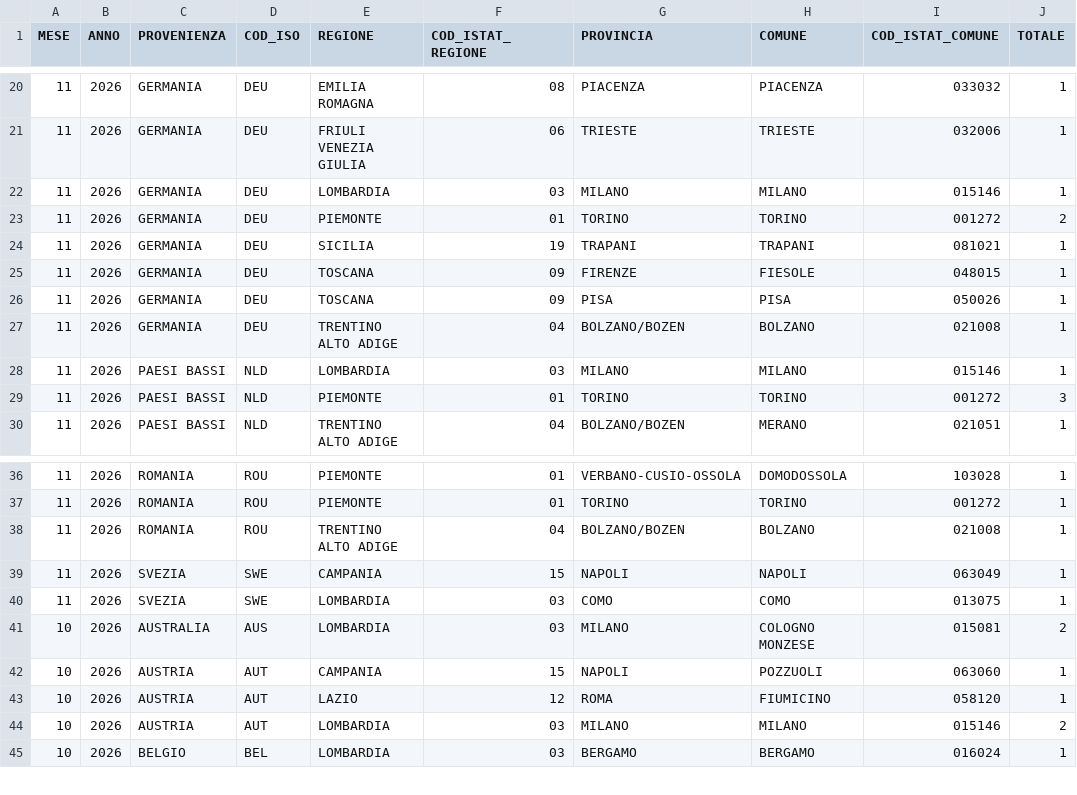
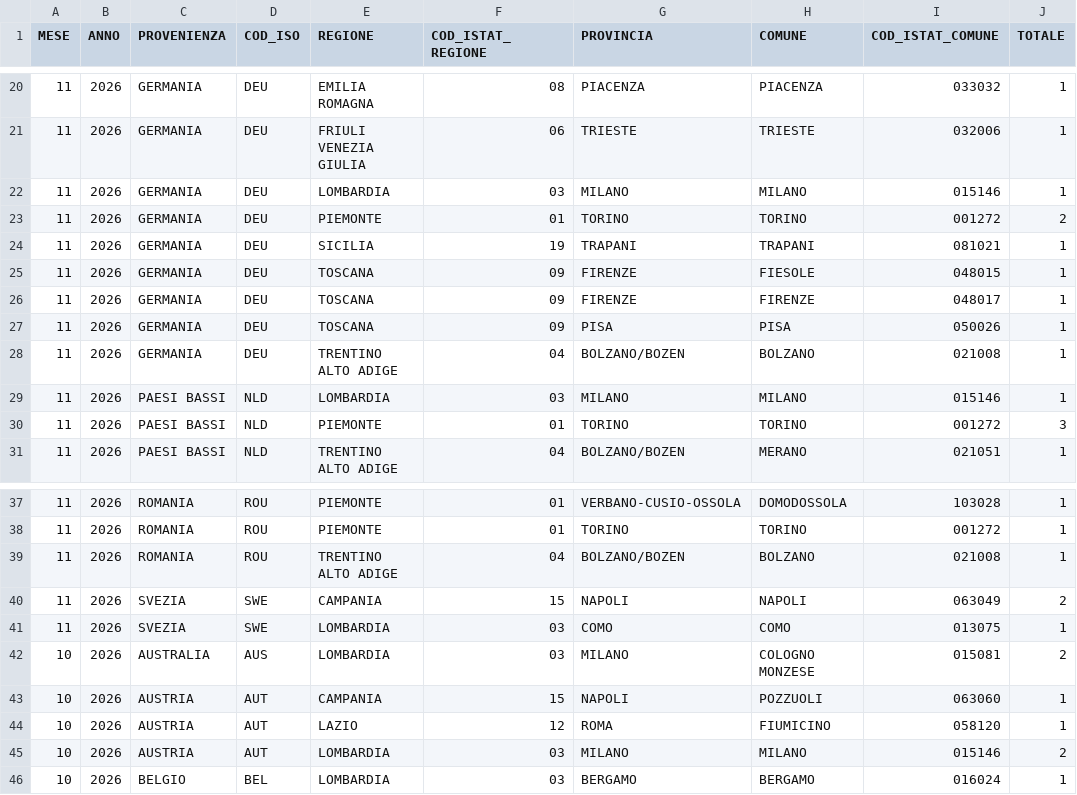
Before and after one commit to italia/anpr-opendata, a CSV file: data/dichiarazioni_di_trasferimento_in_Italia_storico_distribuzione_geografica_export.csv, drawn as a sheet; only a part is shown, gaps mark what is left out.

Commit message:
Update data 20-11-2026 10:58:06.015

```diff
--- a/data/dichiarazioni_di_trasferimento_in_Italia_storico_distribuzione_geografica_export.csv
+++ b/data/dichiarazioni_di_trasferimento_in_Italia_storico_distribuzione_geografica_export.csv
@@ -25,2 +25,3 @@ MESE,ANNO,PROVENIENZA,COD_ISO,REGIONE,COD_ISTAT_REGIONE,PROVINCIA,COMUNE,COD_IST
 11,2026,GERMANIA,DEU,TOSCANA,09,FIRENZE,FIESOLE,048015,1
+11,2026,GERMANIA,DEU,TOSCANA,09,FIRENZE,FIRENZE,048017,1
 11,2026,GERMANIA,DEU,TOSCANA,09,PISA,PISA,050026,1
@@ -38,3 +39,3 @@ MESE,ANNO,PROVENIENZA,COD_ISO,REGIONE,COD_ISTAT_REGIONE,PROVINCIA,COMUNE,COD_IST
 11,2026,ROMANIA,ROU,TRENTINO ALTO ADIGE,04,BOLZANO/BOZEN,BOLZANO,021008,1
-11,2026,SVEZIA,SWE,CAMPANIA,15,NAPOLI,NAPOLI,063049,1
+11,2026,SVEZIA,SWE,CAMPANIA,15,NAPOLI,NAPOLI,063049,2
 11,2026,SVEZIA,SWE,LOMBARDIA,03,COMO,COMO,013075,1
```
